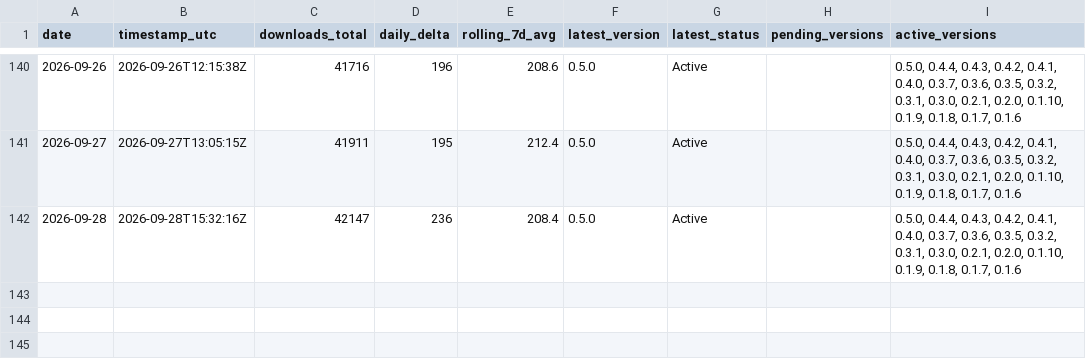
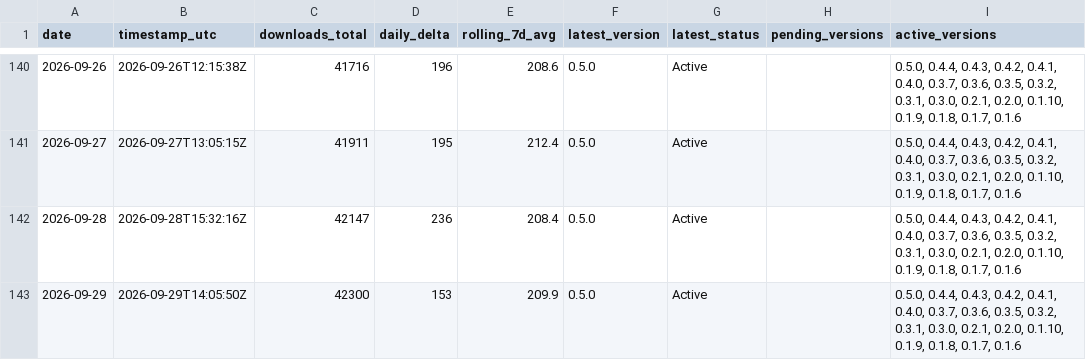
Before and after one commit to malkuthro/ComfyUI-Koolook, a CSV file: metrics/comfy-registry-downloads.csv, drawn as a sheet; only a part is shown, gaps mark what is left out; the diff names each change by its address in the sheet, - before the commit and + after, or states it on an @@ line.

```diff
--- a/metrics/comfy-registry-downloads.csv
+++ b/metrics/comfy-registry-downloads.csv
+row 143: 2026-09-29 | 2026-09-29T14:05:50Z | 42300 | 153 | 209.9 | 0.5.0 | Active |  | 0.5.0, 0.4.4, 0.4.3, 0.4.2, 0.4.1, 0.4.0, 0.3.7, 0.3.6, 0.3.5, 0.3.2, 0.3.1, 0.3.0, 0.2.1, 0.2.0, 0.1.10, 0.1.9, 0.1.8, 0.1.7, 0.1.6
```
Also changed, not shown: 2 other files.
